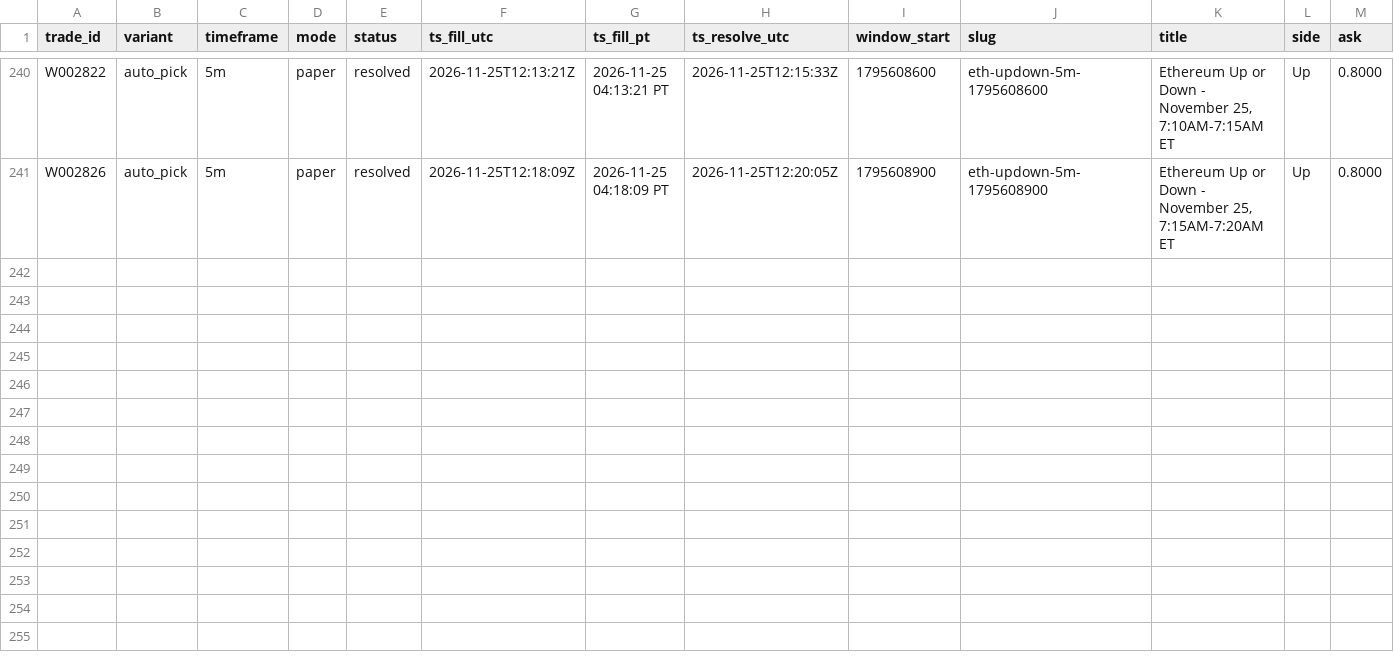
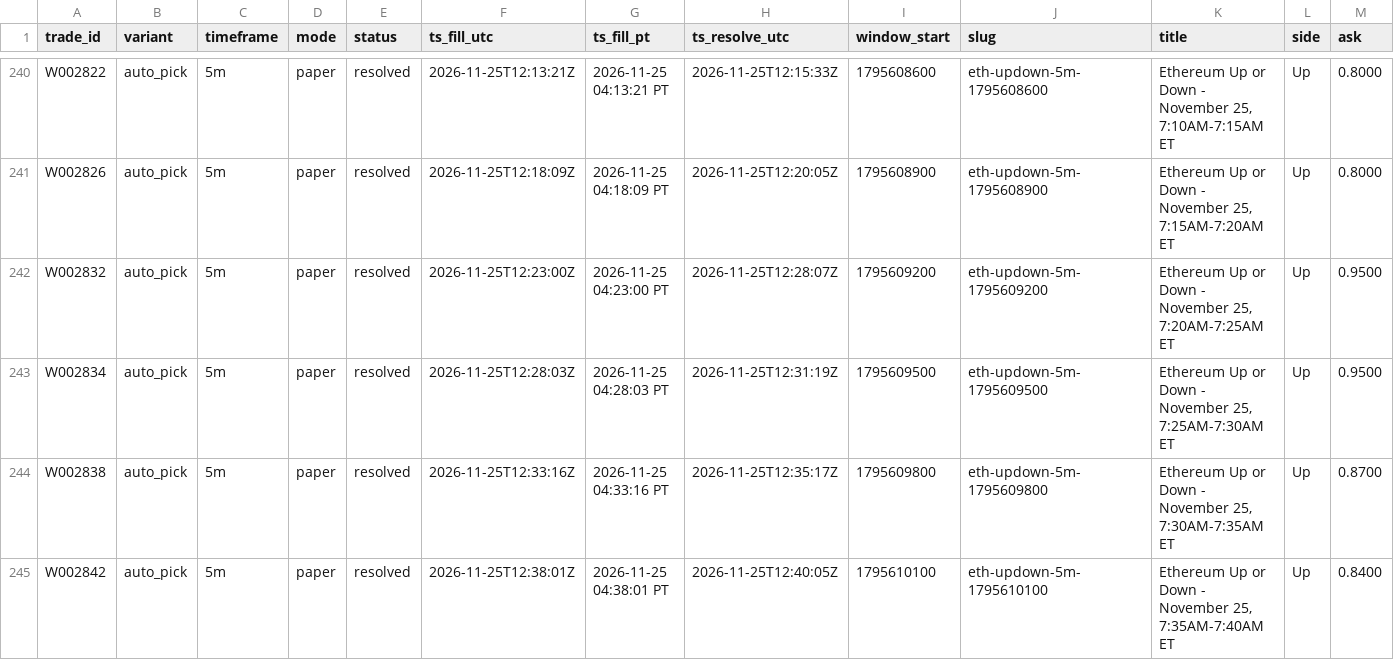
Before and after one commit to michaeldeuchar-dotcom/eth-paper-bot, a CSV file: data/week2/trades_auto_pick.csv, drawn as a sheet; only a part is shown, gaps mark what is left out; rows hold the shown columns only; the diff names each change by its address in the sheet, - before the commit and + after, or states it on an @@ line.

```diff
--- a/data/week2/trades_auto_pick.csv
+++ b/data/week2/trades_auto_pick.csv
+row 242: W002832 | auto_pick | 5m | paper | resolved | 2026-11-25T12:23:00Z | 2026-11-25 04:23:00 PT | 2026-11-25T12:28:07Z | 1795609200 | eth-updown-5m-1795609200 | Ethereum Up or Down - November 25, 7:20AM-7:25AM ET | Up | 0.9500
+row 243: W002834 | auto_pick | 5m | paper | resolved | 2026-11-25T12:28:03Z | 2026-11-25 04:28:03 PT | 2026-11-25T12:31:19Z | 1795609500 | eth-updown-5m-1795609500 | Ethereum Up or Down - November 25, 7:25AM-7:30AM ET | Up | 0.9500
+row 244: W002838 | auto_pick | 5m | paper | resolved | 2026-11-25T12:33:16Z | 2026-11-25 04:33:16 PT | 2026-11-25T12:35:17Z | 1795609800 | eth-updown-5m-1795609800 | Ethereum Up or Down - November 25, 7:30AM-7:35AM ET | Up | 0.8700
+row 245: W002842 | auto_pick | 5m | paper | resolved | 2026-11-25T12:38:01Z | 2026-11-25 04:38:01 PT | 2026-11-25T12:40:05Z | 1795610100 | eth-updown-5m-1795610100 | Ethereum Up or Down - November 25, 7:35AM-7:40AM ET | Up | 0.8400
```
Also changed, not shown: data/week2/trades_control.csv, data/week2/trades_down_ride.csv, 10 other files.
